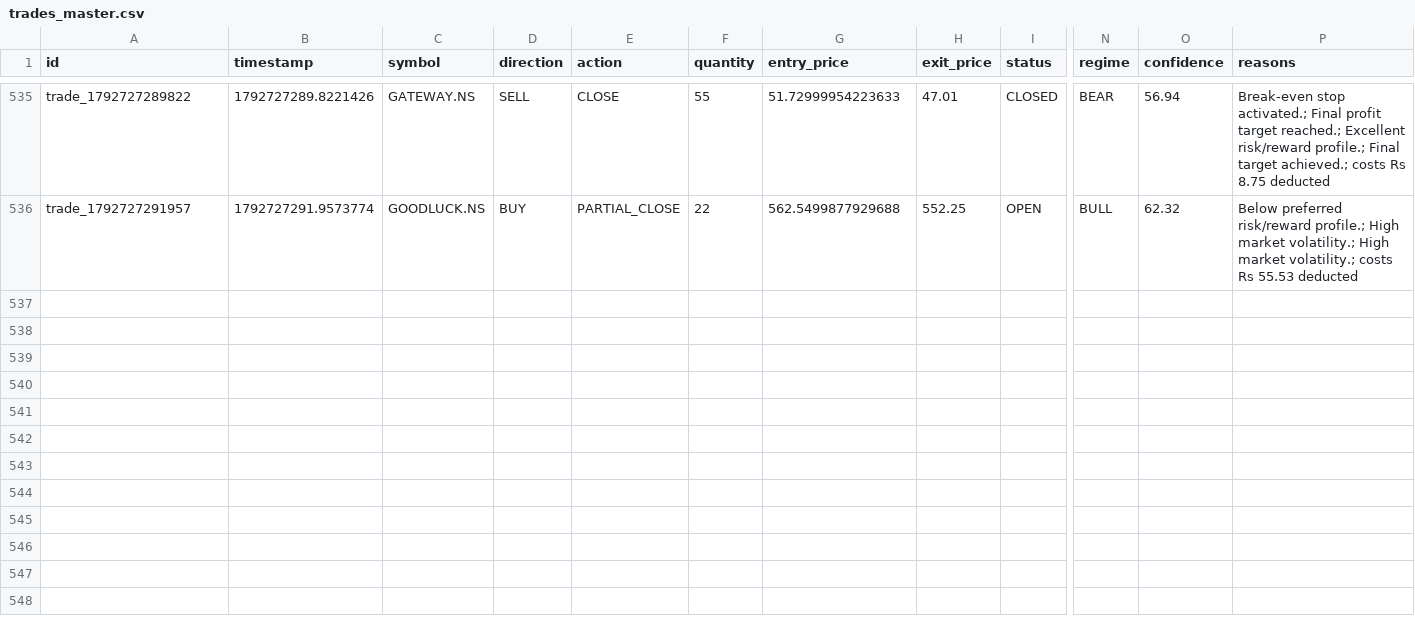
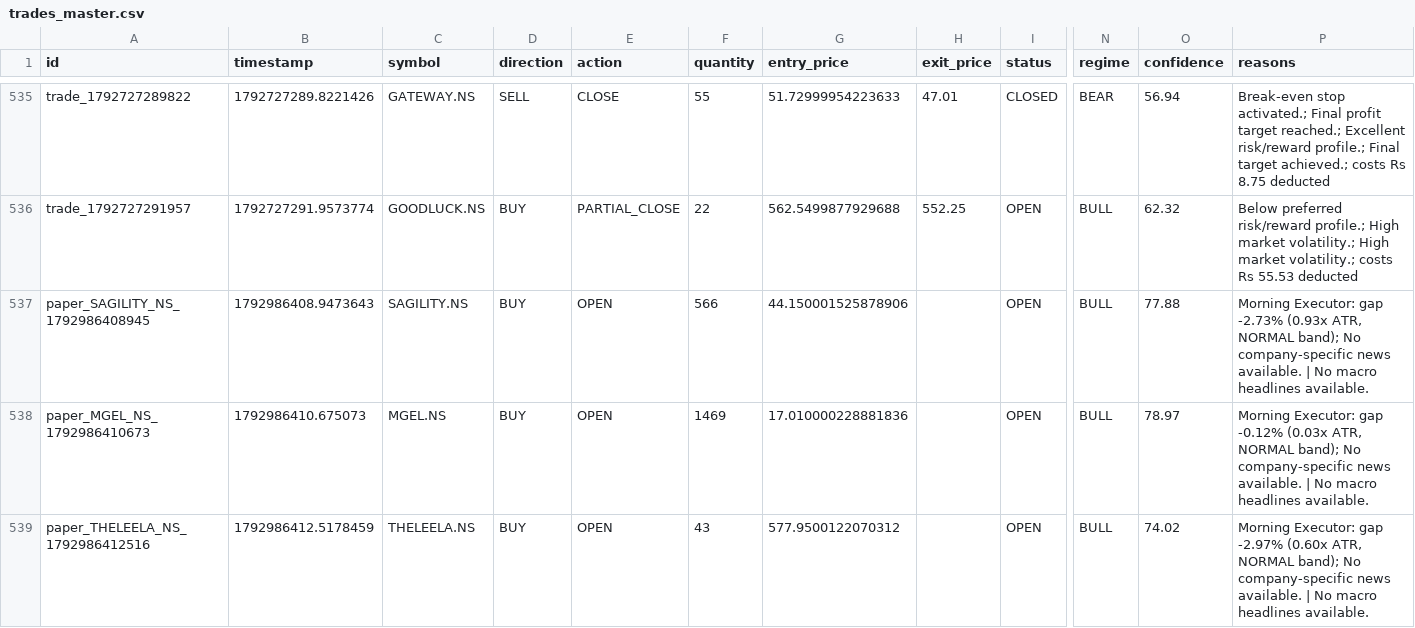
Before and after one commit to kkrsaini-engineer/Trade_testing, a CSV file: storage/trades/trades_master.csv, drawn as a sheet; only a part is shown, gaps mark what is left out; rows hold the shown columns only; the diff names each change by its address in the sheet, - before the commit and + after, or states it on an @@ line.

```diff
--- a/storage/trades/trades_master.csv
+++ b/storage/trades/trades_master.csv
+row 537: paper_SAGILITY_NS_1792986408945 | 1792986408.9473643 | SAGILITY.NS | BUY | OPEN | 566 | 44.150001525878906 |  | OPEN | BULL | 77.88 | Morning Executor: gap -2.73% (0.93x ATR, NORMAL band); No company-specific news available. | No macro headlines available.
+row 538: paper_MGEL_NS_1792986410673 | 1792986410.675073 | MGEL.NS | BUY | OPEN | 1469 | 17.010000228881836 |  | OPEN | BULL | 78.97 | Morning Executor: gap -0.12% (0.03x ATR, NORMAL band); No company-specific news available. | No macro headlines available.
+row 539: paper_THELEELA_NS_1792986412516 | 1792986412.5178459 | THELEELA.NS | BUY | OPEN | 43 | 577.9500122070312 |  | OPEN | BULL | 74.02 | Morning Executor: gap -2.97% (0.60x ATR, NORMAL band); No company-specific news available. | No macro headlines available.
```
Also changed, not shown: 9 other files.
